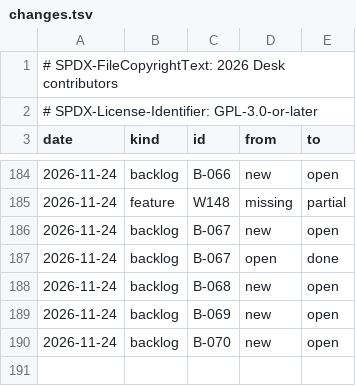
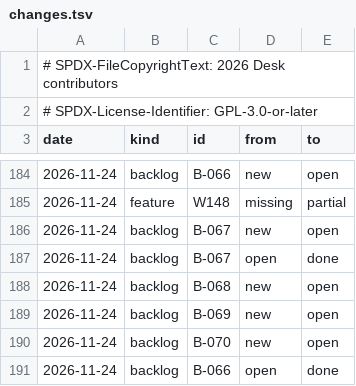
Before and after one commit to brahm/desk, a TSV file: docs/dashboard/changes.tsv, drawn as a sheet; only a part is shown, gaps mark what is left out; the diff names each change by its address in the sheet, - before the commit and + after, or states it on an @@ line.

```diff
--- a/docs/dashboard/changes.tsv
+++ b/docs/dashboard/changes.tsv
+row 191: 2026-11-24 | backlog | B-066 | open | done
```
Also changed, not shown: docs/dashboard/history.tsv, docs/dashboard/snapshot.tsv, 10 other files.
